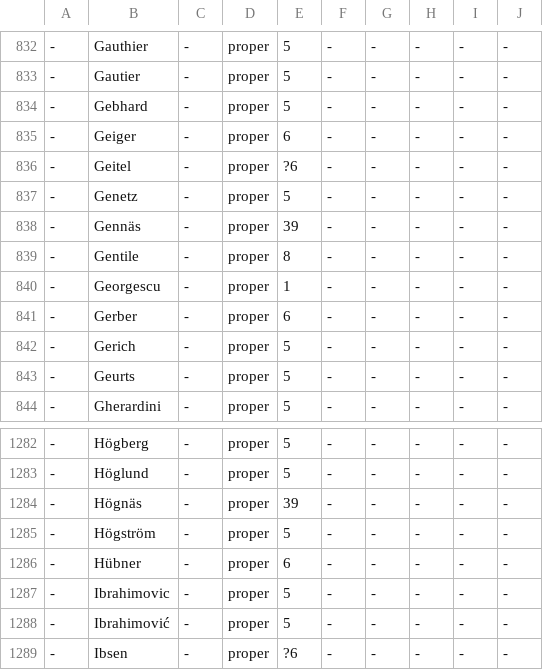
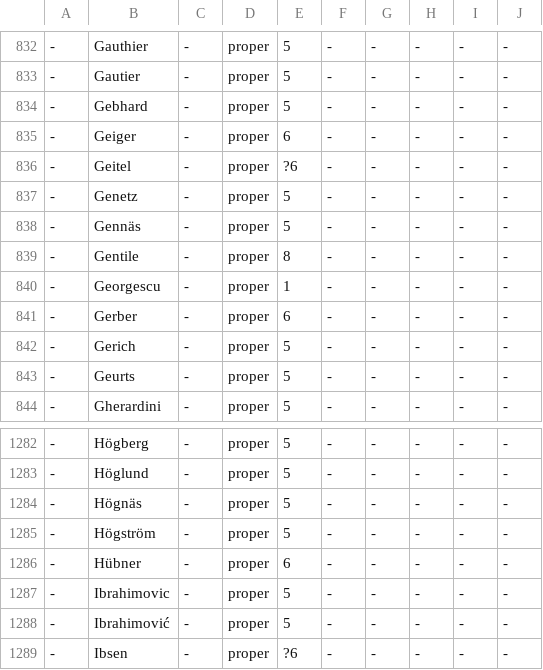
Before and after one commit to pkauppin/pykko, a TSV file: lists/gaz-per-family.tsv, drawn as a sheet; only a part is shown, gaps mark what is left out.

```diff
--- a/lists/gaz-per-family.tsv
+++ b/lists/gaz-per-family.tsv
@@ -837,3 +837,3 @@
 -	Genetz	-	proper	5	-	-	-	-	-
--	Gennäs	-	proper	39	-	-	-	-	-
+-	Gennäs	-	proper	5	-	-	-	-	-
 -	Gentile	-	proper	8	-	-	-	-	-
@@ -1283,3 +1283,3 @@
 -	Höglund	-	proper	5	-	-	-	-	-
--	Högnäs	-	proper	39	-	-	-	-	-
+-	Högnäs	-	proper	5	-	-	-	-	-
 -	Högström	-	proper	5	-	-	-	-	-
```
Also changed, not shown: lists/gaz-loc-pol-urban.tsv, 1 other file.
